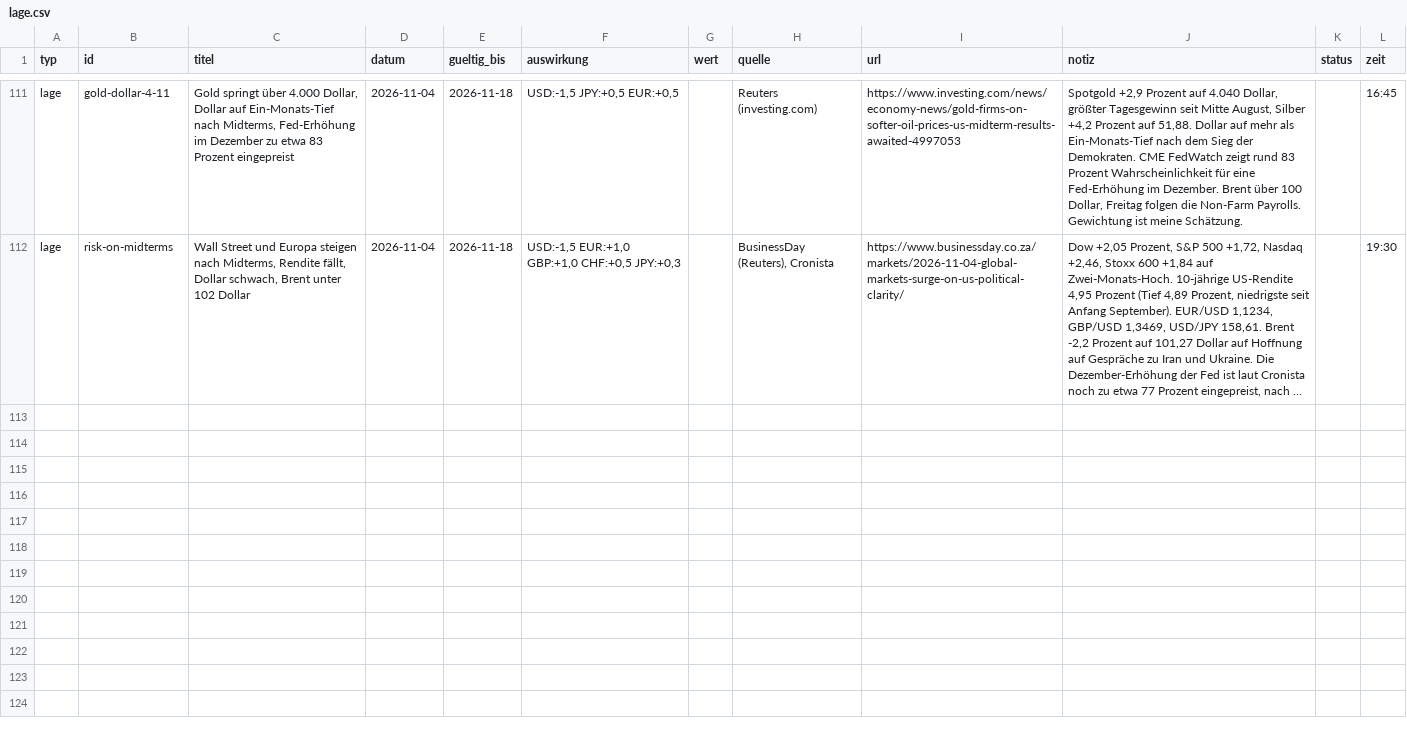
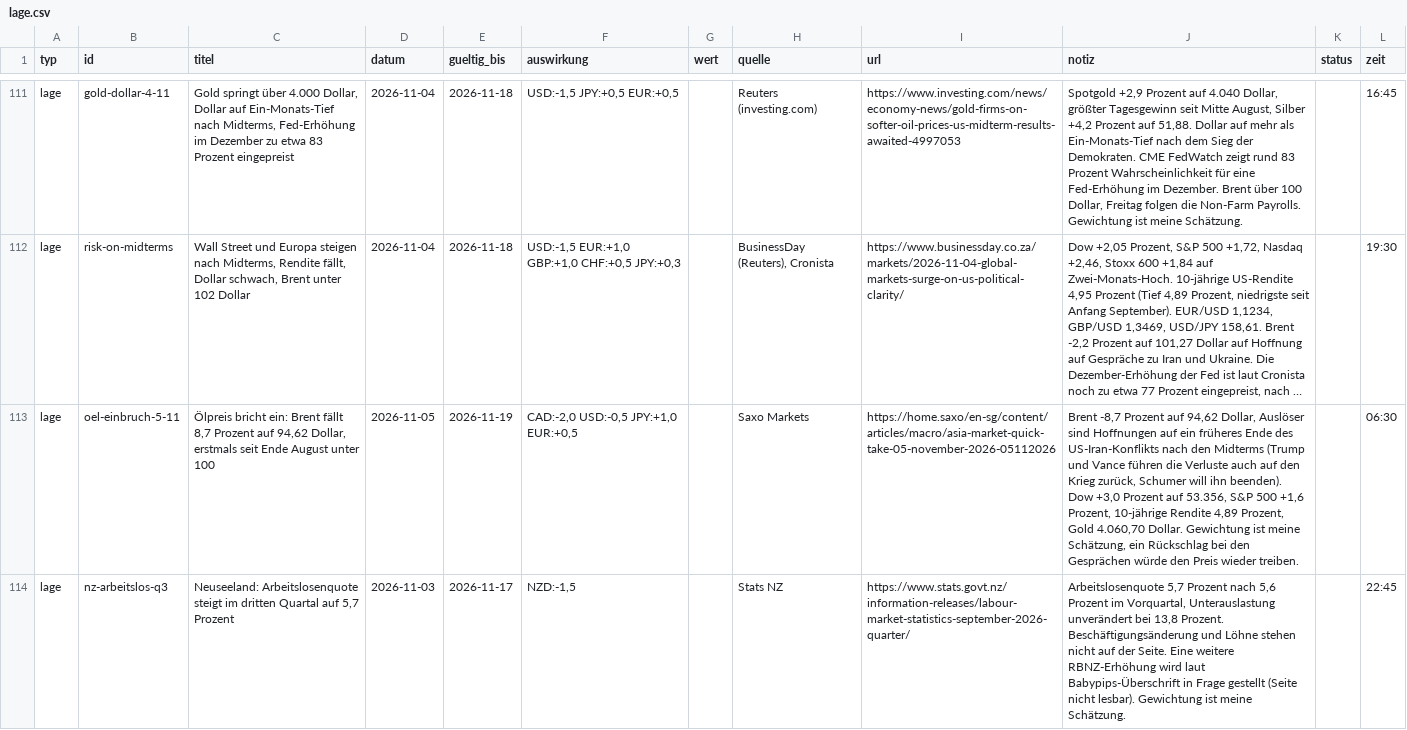
Before and after one commit to michelbrueck25-eng/journal-daten, a CSV file: lage.csv, drawn as a sheet; only a part is shown, gaps mark what is left out; long unchanged cells end in …; the diff names each change by its address in the sheet, - before the commit and + after, or states it on an @@ line.

```diff
--- a/lage.csv
+++ b/lage.csv
+row 113: lage | oel-einbruch-5-11 | Ölpreis bricht ein: Brent fällt 8,7 Prozent auf 94,62 Dollar, erstmals seit Ende August unter 100 | 2026-11-05 | 2026-11-19 | CAD:-2,0 USD:-0,5 JPY:+1,0 EUR:+0,5 |  | Saxo Markets | https://home.saxo/en-sg/content/articles/macro/asia-market-quick-take-05-november-2026-05112026 | Brent -8,7 Prozent auf 94,62 Dollar, Auslöser sind Hoffnungen auf ein früheres Ende des US-Iran-Konflikts nach den Midterms (Trump und Vance führen die Verluste auch auf den Krieg zurück, Schumer will ihn beenden). Dow +3,0 Prozent auf 53.356, S&P 500 +1,6 Prozent, 10-jährige Rendite 4,89 Prozent, Gold 4.060,70 Dollar. Gewichtung ist meine Schätzung, ein Rückschlag bei den Gesprächen würde den Preis wieder treiben. |  | 06:30
+row 114: lage | nz-arbeitslos-q3 | Neuseeland: Arbeitslosenquote steigt im dritten Quartal auf 5,7 Prozent | 2026-11-03 | 2026-11-17 | NZD:-1,5 |  | Stats NZ | https://www.stats.govt.nz/information-releases/labour-market-statistics-september-2026-quarter/ | Arbeitslosenquote 5,7 Prozent nach 5,6 Prozent im Vorquartal, Unterauslastung unverändert bei 13,8 Prozent. Beschäftigungsänderung und Löhne stehen nicht auf der Seite. Eine weitere RBNZ-Erhöhung wird laut Babypips-Überschrift in Frage gestellt (Seite nicht lesbar). Gewichtung ist meine Schätzung. |  | 22:45
```
Also changed, not shown: wirtschaft.csv, 4 other files.
